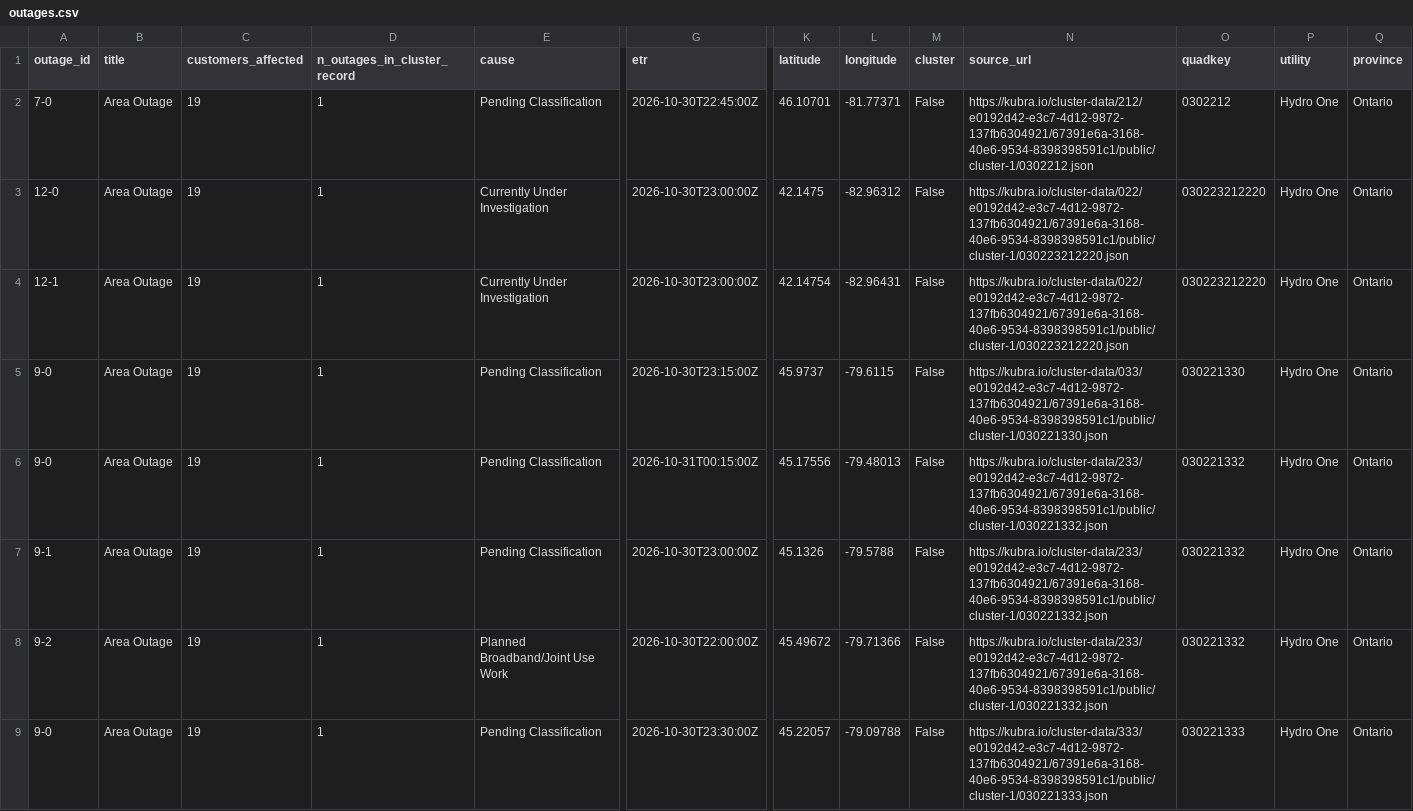
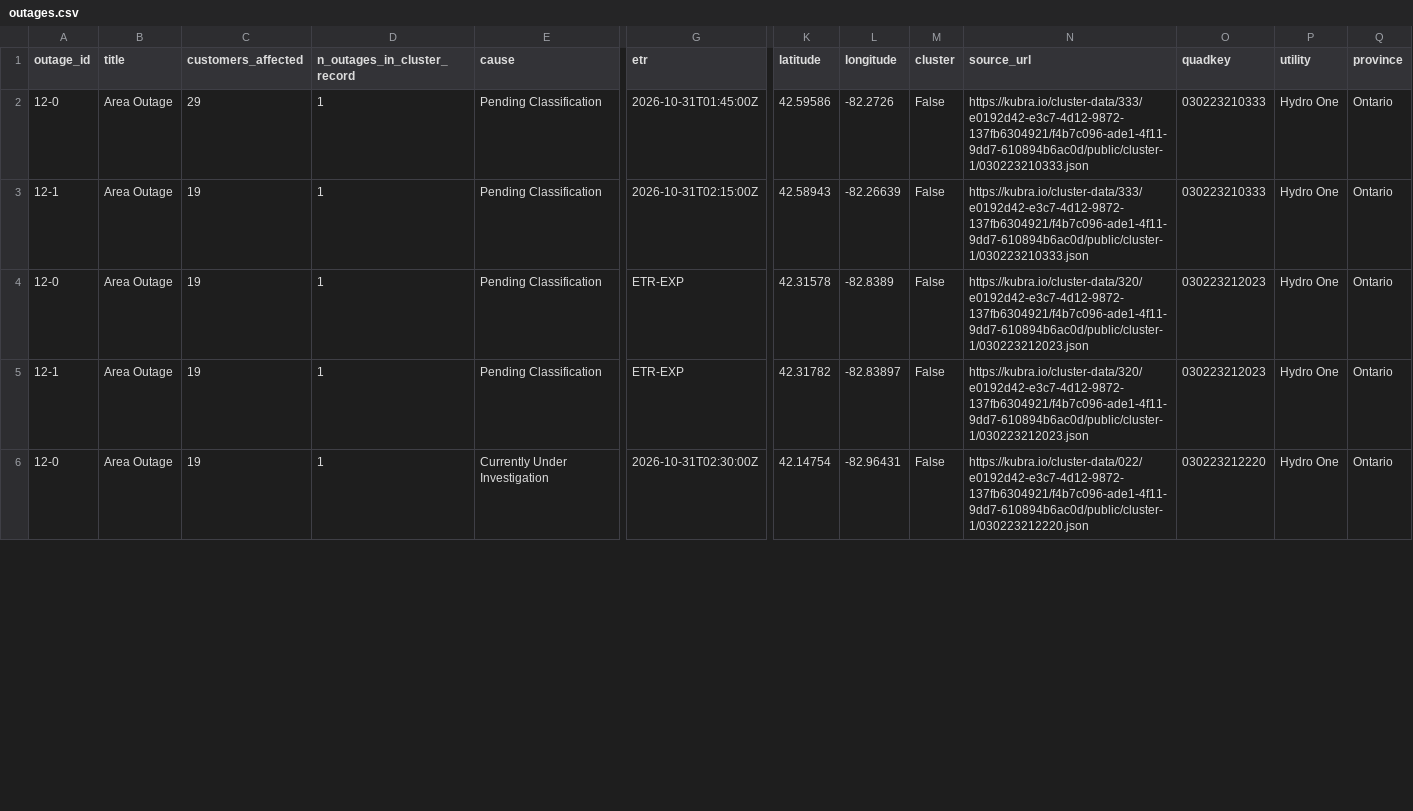
Before and after one commit to Nyu13/bc-hydro-vegetation-risk-demo-public, a CSV file: data/archives/hydro_one_outages/latest/outages.csv, drawn as a sheet; only a part is shown, gaps mark what is left out; removed rows and columns are numbered as before the commit, all else as after; rows hold the shown columns only; the diff covers the shown part only; the diff names each change by its address in the sheet, - before the commit and + after, or states it on an @@ line.

```diff
--- a/data/archives/hydro_one_outages/latest/outages.csv
+++ b/data/archives/hydro_one_outages/latest/outages.csv
-row 2: 7-0 | Area Outage | 19 | 1 | Pending Classification | 2026-10-30T22:45:00Z | 46.10701 | -81.77371 | False | https://kubra.io/cluster-data/212/e0192d42-e3c7-4d12-9872-137fb6304921/67391e6a-3168-40e6-9534-8398398591c1/public/cluster-1/0302212.json | 0302212 | Hydro One | Ontario
-C2 (customers_affected): 19
+C2 (customers_affected): 29
-E2:E3 (cause): Currently Under Investigation
+E2:E3 (cause): Pending Classification
-G2 (etr): 2026-10-30T23:00:00Z
+G2 (etr): 2026-10-31T01:45:00Z
-K2 (latitude): 42.1475
+K2 (latitude): 42.59586
-L2 (longitude): -82.96312
+L2 (longitude): -82.2726
-N2:N3 (source_url): https://kubra.io/cluster-data/022/e0192d42-e3c7-4d12-9872-137fb6304921/67391e6a-3168-40e6-9534-8398398591c1/public/cluster-1/030223212220.json
+N2:N3 (source_url): https://kubra.io/cluster-data/333/e0192d42-e3c7-4d12-9872-137fb6304921/f4b7c096-ade1-4f11-9dd7-610894b6ac0d/public/cluster-1/030223210333.json
-O2:O3 (quadkey): 030223212220
+O2:O3 (quadkey): 030223210333
-G3 (etr): 2026-10-30T23:00:00Z
+G3 (etr): 2026-10-31T02:15:00Z
-K3 (latitude): 42.14754
+K3 (latitude): 42.58943
-L3 (longitude): -82.96431
+L3 (longitude): -82.26639
-A4 (outage_id): 9-0
+A4 (outage_id): 12-0
-G4 (etr): 2026-10-30T23:15:00Z
+G4 (etr): ETR-EXP
-K4 (latitude): 45.9737
+K4 (latitude): 42.31578
-L4 (longitude): -79.6115
+L4 (longitude): -82.8389
-N4 (source_url): https://kubra.io/cluster-data/033/e0192d42-e3c7-4d12-9872-137fb6304921/67391e6a-3168-40e6-9534-8398398591c1/public/cluster-1/030221330.json
+N4 (source_url): https://kubra.io/cluster-data/320/e0192d42-e3c7-4d12-9872-137fb6304921/f4b7c096-ade1-4f11-9dd7-610894b6ac0d/public/cluster-1/030223212023.json
-O4 (quadkey): 030221330
+O4 (quadkey): 030223212023
-row 6: 9-0 | Area Outage | 19 | 1 | Pending Classification | 2026-10-31T00:15:00Z | 45.17556 | -79.48013 | False | https://kubra.io/cluster-data/233/e0192d42-e3c7-4d12-9872-137fb6304921/67391e6a-3168-40e6-9534-8398398591c1/public/cluster-1/030221332.json | 030221332 | Hydro One | Ontario
-A5 (outage_id): 9-1
+A5 (outage_id): 12-1
-G5 (etr): 2026-10-30T23:00:00Z
+G5 (etr): ETR-EXP
-K5 (latitude): 45.1326
+K5 (latitude): 42.31782
-L5 (longitude): -79.5788
+L5 (longitude): -82.83897
-N5 (source_url): https://kubra.io/cluster-data/233/e0192d42-e3c7-4d12-9872-137fb6304921/67391e6a-3168-40e6-9534-8398398591c1/public/cluster-1/030221332.json
+N5 (source_url): https://kubra.io/cluster-data/320/e0192d42-e3c7-4d12-9872-137fb6304921/f4b7c096-ade1-4f11-9dd7-610894b6ac0d/public/cluster-1/030223212023.json
-O5 (quadkey): 030221332
+O5 (quadkey): 030223212023
-row 8: 9-2 | Area Outage | 19 | 1 | Planned Broadband/Joint Use Work | 2026-10-30T22:00:00Z | 45.49672 | -79.71366 | False | https://kubra.io/cluster-data/233/e0192d42-e3c7-4d12-9872-137fb6304921/67391e6a-3168-40e6-9534-8398398591c1/public/cluster-1/030221332.json | 030221332 | Hydro One | Ontario
-A6 (outage_id): 9-0
+A6 (outage_id): 12-0
-E6 (cause): Pending Classification
+E6 (cause): Currently Under Investigation
-G6 (etr): 2026-10-30T23:30:00Z
+G6 (etr): 2026-10-31T02:30:00Z
-K6 (latitude): 45.22057
+K6 (latitude): 42.14754
-L6 (longitude): -79.09788
+L6 (longitude): -82.96431
-N6 (source_url): https://kubra.io/cluster-data/333/e0192d42-e3c7-4d12-9872-137fb6304921/67391e6a-3168-40e6-9534-8398398591c1/public/cluster-1/030221333.json
+N6 (source_url): https://kubra.io/cluster-data/022/e0192d42-e3c7-4d12-9872-137fb6304921/f4b7c096-ade1-4f11-9dd7-610894b6ac0d/public/cluster-1/030223212220.json
-O6 (quadkey): 030221333
+O6 (quadkey): 030223212220
```
Also changed, not shown: 5 removed rows and 32 edited cells elsewhere in this file, data/archives/hydro_one_outages/archive_index.csv, data/archives/hydro_one_outages/outages.csv, 7 other files.
